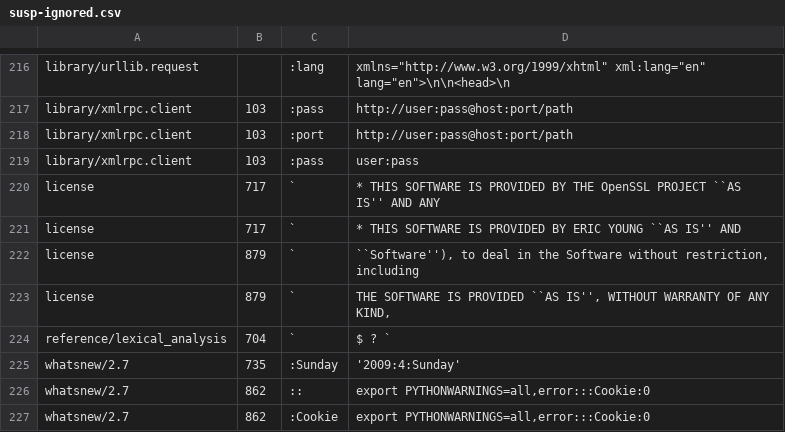
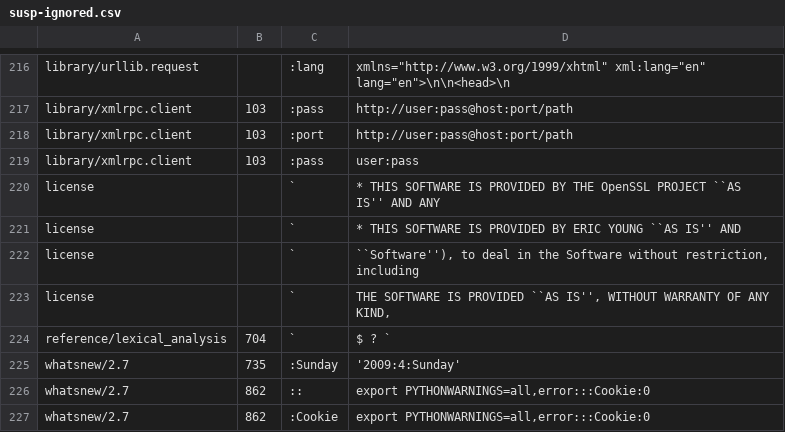
Before and after one commit to Klinikumxd/cpython, a CSV file: Doc/tools/sphinxext/susp-ignored.csv, drawn as a sheet; only a part is shown, gaps mark what is left out.

Commit message:
Update pydoc topics and suspicious ignore.

```diff
--- a/Doc/tools/sphinxext/susp-ignored.csv
+++ b/Doc/tools/sphinxext/susp-ignored.csv
@@ -219,6 +219,6 @@ library/xmlrpc.client,103,:port,http://user:pass@host:port/path
 library/xmlrpc.client,103,:pass,user:pass
-license,717,`,* THIS SOFTWARE IS PROVIDED BY THE OpenSSL PROJECT ``AS IS'' AND ANY
-license,717,`,* THIS SOFTWARE IS PROVIDED BY ERIC YOUNG ``AS IS'' AND
-license,879,`,"``Software''), to deal in the Software without restriction, including"
-license,879,`,"THE SOFTWARE IS PROVIDED ``AS IS'', WITHOUT WARRANTY OF ANY KIND,"
+license,,`,* THIS SOFTWARE IS PROVIDED BY THE OpenSSL PROJECT ``AS IS'' AND ANY
+license,,`,* THIS SOFTWARE IS PROVIDED BY ERIC YOUNG ``AS IS'' AND
+license,,`,"``Software''), to deal in the Software without restriction, including"
+license,,`,"THE SOFTWARE IS PROVIDED ``AS IS'', WITHOUT WARRANTY OF ANY KIND,"
 reference/lexical_analysis,704,`,$       ?       `
```
Also changed, not shown: 1 other file.
